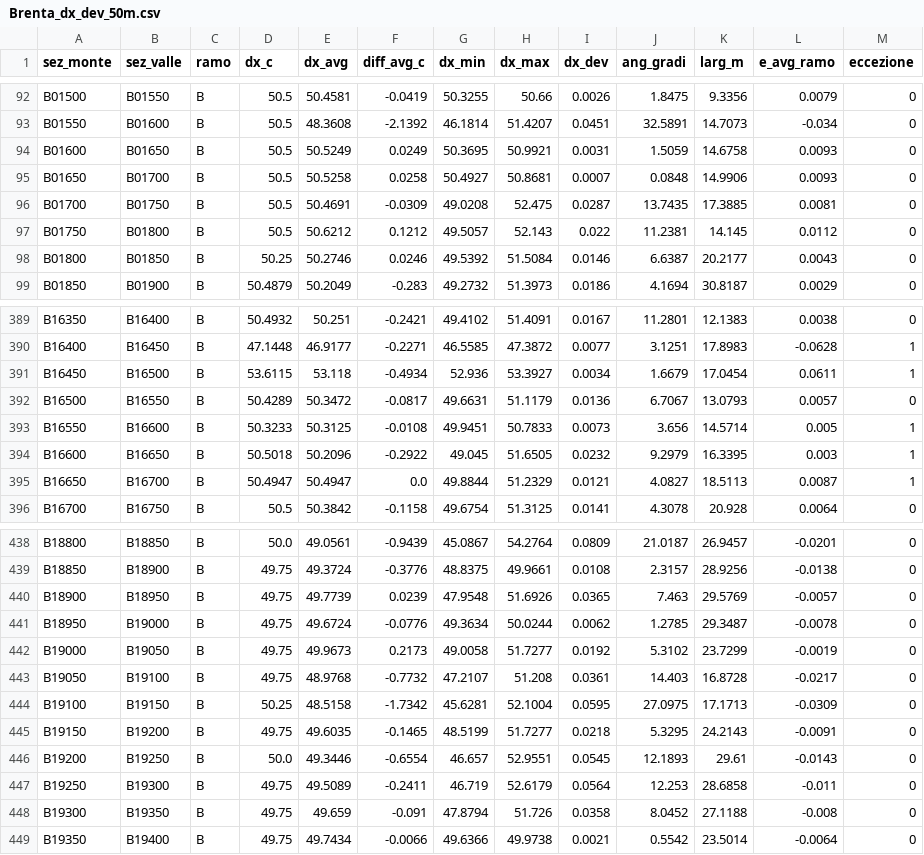
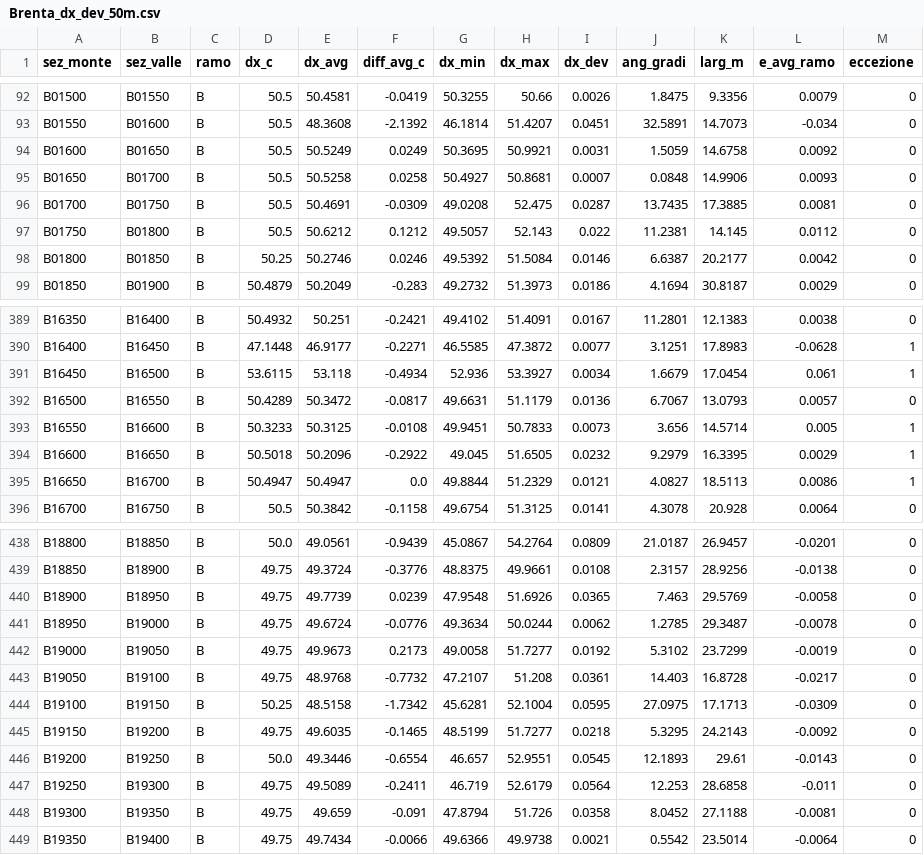
Before and after one commit to AmeGit01/Brenta_mesh_10, a CSV file: docs/Brenta_dx_dev_50m.csv, drawn as a sheet; only a part is shown, gaps mark what is left out; the diff covers the shown part only.

```diff
--- a/docs/Brenta_dx_dev_50m.csv
+++ b/docs/Brenta_dx_dev_50m.csv
@@ -93,3 +93,3 @@ B01500,B01550,B,50.5,50.4581,-0.0419,50.3255,50.66,0.0026,1.8475,9.3356,0.0079,0
 B01550,B01600,B,50.5,48.3608,-2.1392,46.1814,51.4207,0.0451,32.5891,14.7073,-0.034,0
-B01600,B01650,B,50.5,50.5249,0.0249,50.3695,50.9921,0.0031,1.5059,14.6758,0.0093,0
+B01600,B01650,B,50.5,50.5249,0.0249,50.3695,50.9921,0.0031,1.5059,14.6758,0.0092,0
 B01650,B01700,B,50.5,50.5258,0.0258,50.4927,50.8681,0.0007,0.0848,14.9906,0.0093,0
@@ -97,3 +97,3 @@ B01700,B01750,B,50.5,50.4691,-0.0309,49.0208,52.475,0.0287,13.7435,17.3885,0.008
 B01750,B01800,B,50.5,50.6212,0.1212,49.5057,52.143,0.022,11.2381,14.145,0.0112,0
-B01800,B01850,B,50.25,50.2746,0.0246,49.5392,51.5084,0.0146,6.6387,20.2177,0.0043,0
+B01800,B01850,B,50.25,50.2746,0.0246,49.5392,51.5084,0.0146,6.6387,20.2177,0.0042,0
 B01850,B01900,B,50.4879,50.2049,-0.283,49.2732,51.3973,0.0186,4.1694,30.8187,0.0029,0
@@ -390,7 +390,7 @@ B16350,B16400,B,50.4932,50.251,-0.2421,49.4102,51.4091,0.0167,11.2801,12.1383,0.
 B16400,B16450,B,47.1448,46.9177,-0.2271,46.5585,47.3872,0.0077,3.1251,17.8983,-0.0628,1
-B16450,B16500,B,53.6115,53.118,-0.4934,52.936,53.3927,0.0034,1.6679,17.0454,0.0611,1
+B16450,B16500,B,53.6115,53.118,-0.4934,52.936,53.3927,0.0034,1.6679,17.0454,0.061,1
 B16500,B16550,B,50.4289,50.3472,-0.0817,49.6631,51.1179,0.0136,6.7067,13.0793,0.0057,0
 B16550,B16600,B,50.3233,50.3125,-0.0108,49.9451,50.7833,0.0073,3.656,14.5714,0.005,1
-B16600,B16650,B,50.5018,50.2096,-0.2922,49.045,51.6505,0.0232,9.2979,16.3395,0.003,1
-B16650,B16700,B,50.4947,50.4947,0.0,49.8844,51.2329,0.0121,4.0827,18.5113,0.0087,1
+B16600,B16650,B,50.5018,50.2096,-0.2922,49.045,51.6505,0.0232,9.2979,16.3395,0.0029,1
+B16650,B16700,B,50.4947,50.4947,0.0,49.8844,51.2329,0.0121,4.0827,18.5113,0.0086,1
 B16700,B16750,B,50.5,50.3842,-0.1158,49.6754,51.3125,0.0141,4.3078,20.928,0.0064,0
@@ -439,3 +439,3 @@ B18800,B18850,B,50.0,49.0561,-0.9439,45.0867,54.2764,0.0809,21.0187,26.9457,-0.0
 B18850,B18900,B,49.75,49.3724,-0.3776,48.8375,49.9661,0.0108,2.3157,28.9256,-0.0138,0
-B18900,B18950,B,49.75,49.7739,0.0239,47.9548,51.6926,0.0365,7.463,29.5769,-0.0057,0
+B18900,B18950,B,49.75,49.7739,0.0239,47.9548,51.6926,0.0365,7.463,29.5769,-0.0058,0
 B18950,B19000,B,49.75,49.6724,-0.0776,49.3634,50.0244,0.0062,1.2785,29.3487,-0.0078,0
@@ -444,6 +444,6 @@ B19050,B19100,B,49.75,48.9768,-0.7732,47.2107,51.208,0.0361,14.403,16.8728,-0.02
 B19100,B19150,B,50.25,48.5158,-1.7342,45.6281,52.1004,0.0595,27.0975,17.1713,-0.0309,0
-B19150,B19200,B,49.75,49.6035,-0.1465,48.5199,51.7277,0.0218,5.3295,24.2143,-0.0091,0
+B19150,B19200,B,49.75,49.6035,-0.1465,48.5199,51.7277,0.0218,5.3295,24.2143,-0.0092,0
 B19200,B19250,B,50.0,49.3446,-0.6554,46.657,52.9551,0.0545,12.1893,29.61,-0.0143,0
 B19250,B19300,B,49.75,49.5089,-0.2411,46.719,52.6179,0.0564,12.253,28.6858,-0.011,0
-B19300,B19350,B,49.75,49.659,-0.091,47.8794,51.726,0.0358,8.0452,27.1188,-0.008,0
+B19300,B19350,B,49.75,49.659,-0.091,47.8794,51.726,0.0358,8.0452,27.1188,-0.0081,0
 B19350,B19400,B,49.75,49.7434,-0.0066,49.6366,49.9738,0.0021,0.5542,23.5014,-0.0064,0
```
Also changed, not shown: 64 edited cells elsewhere in this file, docs/Brenta_sections_50m_mesh10.csv, 21 other files.
